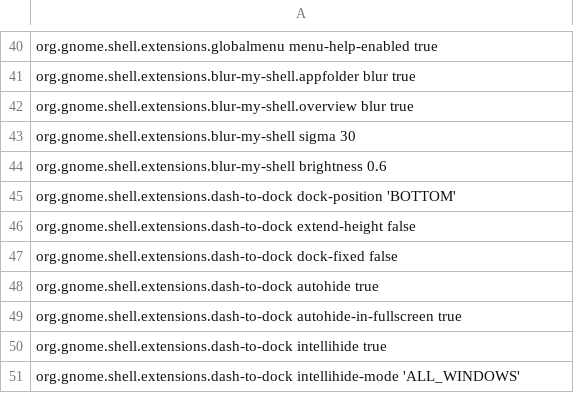
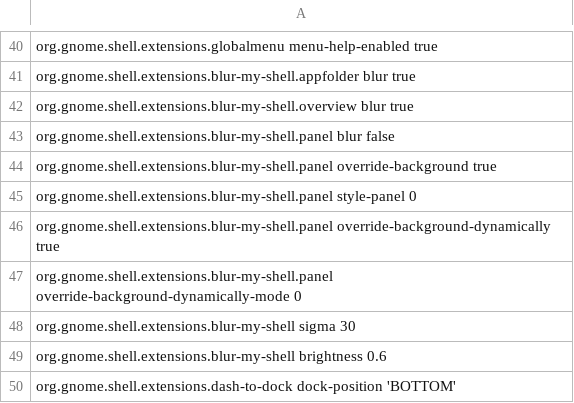
Before and after one commit to 1440isme/mactahoe-cachyos, a TSV file: config/gsettings.tsv, drawn as a sheet; only a part is shown, gaps mark what is left out; the shorter side is filled out with more unchanged rows.

Commit message:
Add dynamic transparent panel override to UbuntuTahoe suite

```diff
--- a/config/gsettings.tsv
+++ b/config/gsettings.tsv
@@ -42,2 +42,7 @@ org.gnome.shell.extensions.blur-my-shell.appfolder blur true
 org.gnome.shell.extensions.blur-my-shell.overview blur true
+org.gnome.shell.extensions.blur-my-shell.panel blur false
+org.gnome.shell.extensions.blur-my-shell.panel override-background true
+org.gnome.shell.extensions.blur-my-shell.panel style-panel 0
+org.gnome.shell.extensions.blur-my-shell.panel override-background-dynamically true
+org.gnome.shell.extensions.blur-my-shell.panel override-background-dynamically-mode 0
 org.gnome.shell.extensions.blur-my-shell sigma 30
```
Also changed, not shown: 7 other files.
